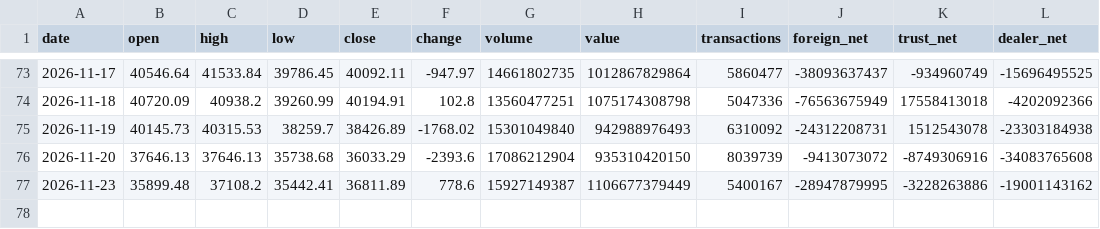
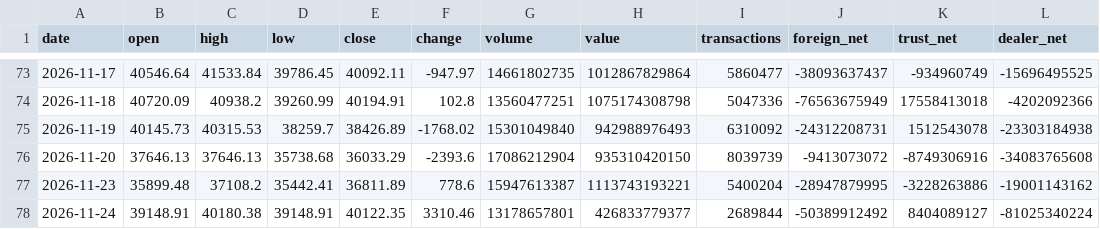
Before and after one commit to Roylin520/stockMarket, a CSV file: data/history_taiex.csv, drawn as a sheet; only a part is shown, gaps mark what is left out.

```diff
--- a/data/history_taiex.csv
+++ b/data/history_taiex.csv
@@ -76,2 +76,3 @@
 2026-11-20,37646.13,37646.13,35738.68,36033.29,-2393.6,17086212904,935310420150,8039739,-9413073072,-8749306916,-34083765608
-2026-11-23,35899.48,37108.2,35442.41,36811.89,778.6,15927149387,1106677379449,5400167,-28947879995,-3228263886,-19001143162
+2026-11-23,35899.48,37108.2,35442.41,36811.89,778.6,15947613387,1113743193221,5400204,-28947879995,-3228263886,-19001143162
+2026-11-24,39148.91,40180.38,39148.91,40122.35,3310.46,13178657801,426833779377,2689844,-50389912492,8404089127,-81025340224
```
Also changed, not shown: data/history_0050.csv, data/history_2303.csv, 23 other files.
